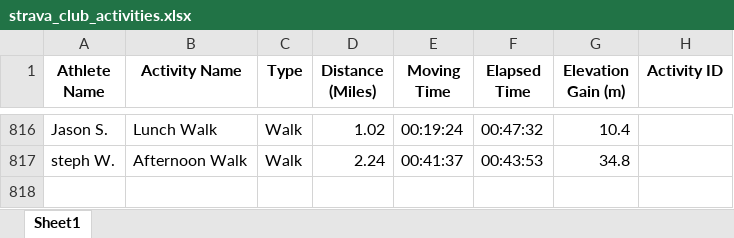
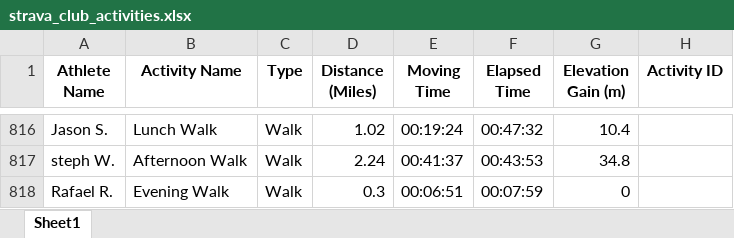
Before and after one commit to aiteam5-hub/TeamDistanceChallenge, an Excel workbook: strava_club_activities.xlsx, sheet Sheet1, drawn as a sheet; only a part is shown, gaps mark what is left out; values as stored, in another font and other column widths than the file's, no borders; the diff names each change by its address in the sheet, - before the commit and + after, or states it on an @@ line.

```diff
--- a/strava_club_activities.xlsx (sheet Sheet1)
+++ b/strava_club_activities.xlsx (sheet Sheet1)
+row 818: Rafael R. | Evening Walk | Walk | 0.3 | 00:06:51 | 00:07:59 | 0
```
Also changed, not shown: 1 other file.
